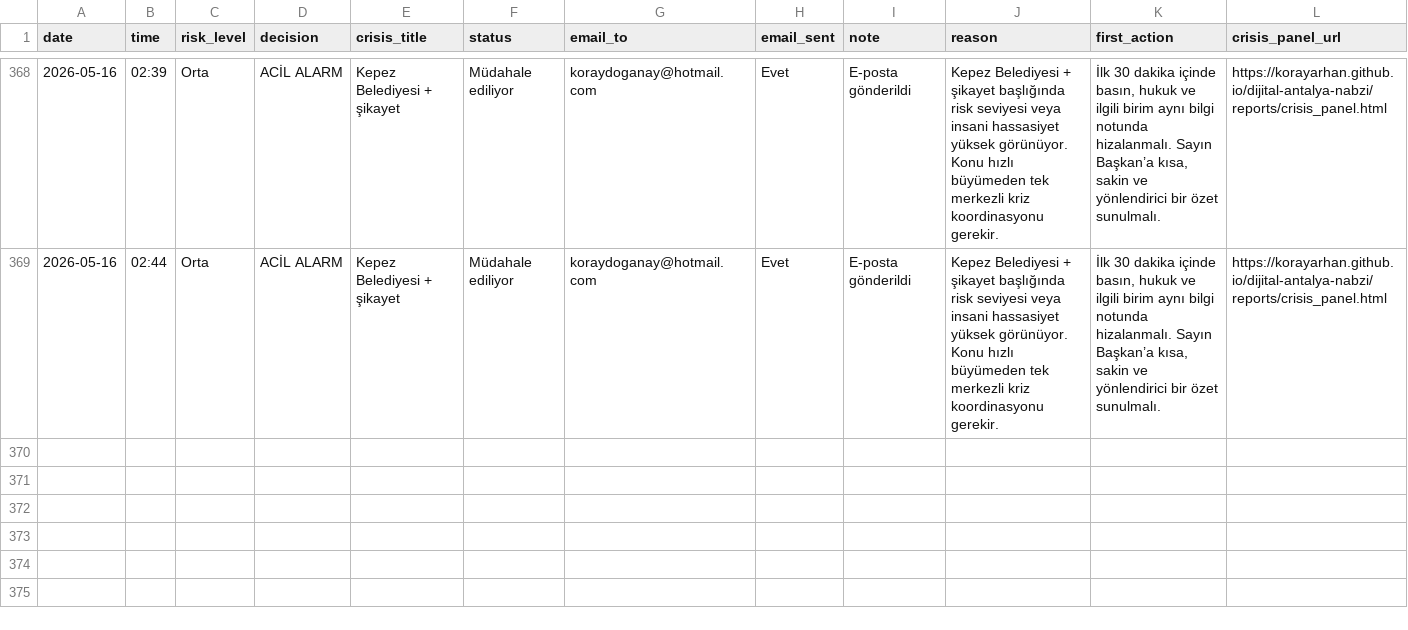
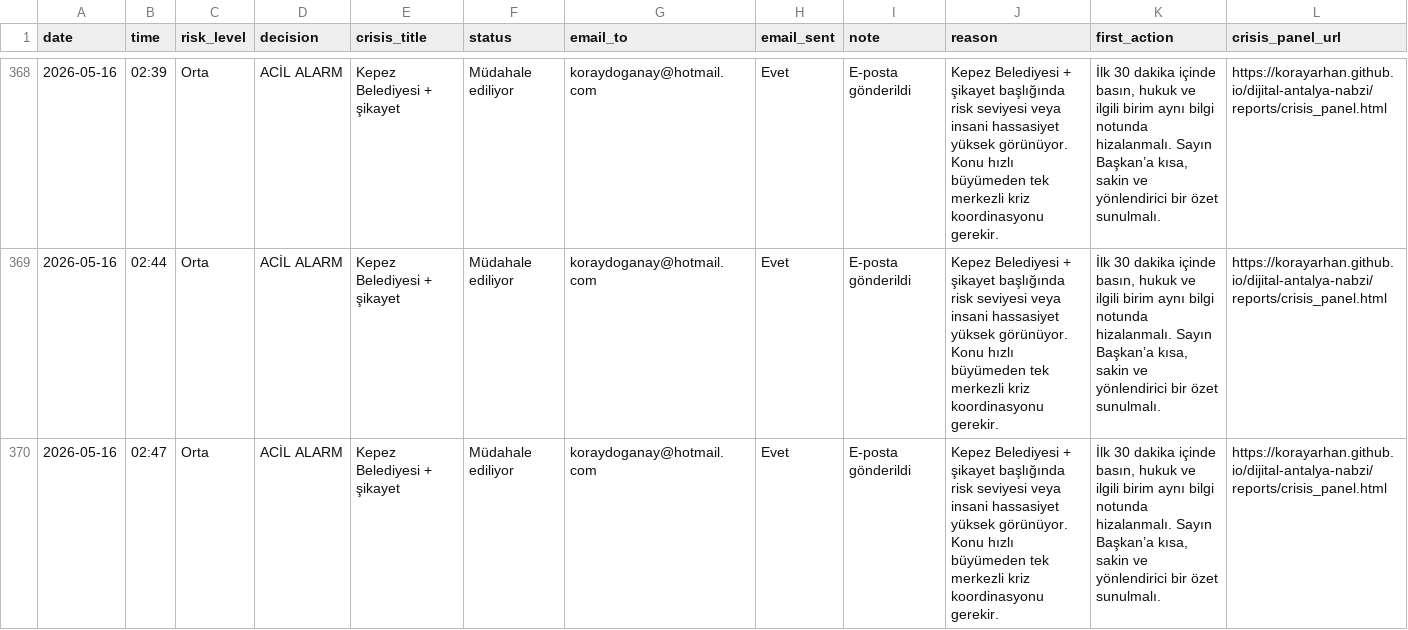
Before and after one commit to korayarhan/dijital-antalya-nabzi, a CSV file: data/alerts/alert_log.csv, drawn as a sheet; only a part is shown, gaps mark what is left out; rows hold the shown columns only; the diff names each change by its address in the sheet, - before the commit and + after, or states it on an @@ line.

```diff
--- a/data/alerts/alert_log.csv
+++ b/data/alerts/alert_log.csv
+row 370: 2026-05-16 | 02:47 | Orta | ACİL ALARM | Kepez Belediyesi + şikayet | Müdahale ediliyor | koraydoganay@hotmail.com | Evet | E-posta gönderildi | Kepez Belediyesi + şikayet başlığında risk seviyesi veya insani hassasiyet yüksek görünüyor. Konu hızlı büyümeden tek merkezli kriz koordinasyonu gerekir. | İlk 30 dakika içinde basın, hukuk ve ilgili birim aynı bilgi notunda hizalanmalı. Sayın Başkan’a kısa, sakin ve yönlendirici bir özet sunulmalı. | https://korayarhan.github.io/dijital-antalya-nabzi/reports/crisis_panel.html
```
Also changed, not shown: data/archive/daily_decision_log.csv, 6 other files.
